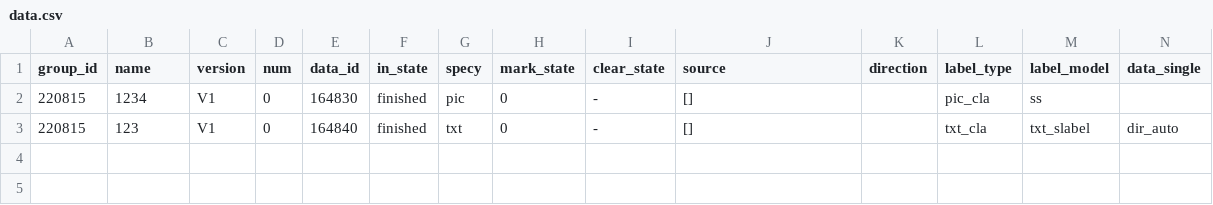
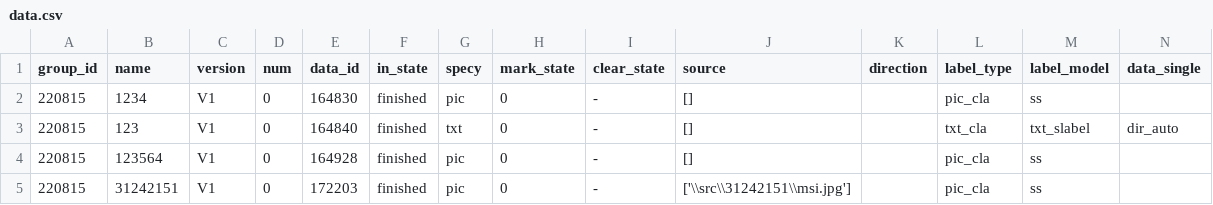
Before and after one commit to Elgce/BML_hw, a CSV file: backend/data.csv, drawn as a sheet.

```diff
--- a/backend/data.csv
+++ b/backend/data.csv
@@ -3 +3,3 @@ group_id,name,version,num,data_id,in_state,specy,mark_state,clear_state,source,d
 220815,123,V1,0,164840,finished,txt,0,-,[],,txt_cla,txt_slabel,dir_auto
+220815,123564,V1,0,164928,finished,pic,0,-,[],,pic_cla,ss,
+220815,31242151,V1,0,172203,finished,pic,0,-,['\\src\\31242151\\msi.jpg'],,pic_cla,ss,
```
Also changed, not shown: 4 other files.
